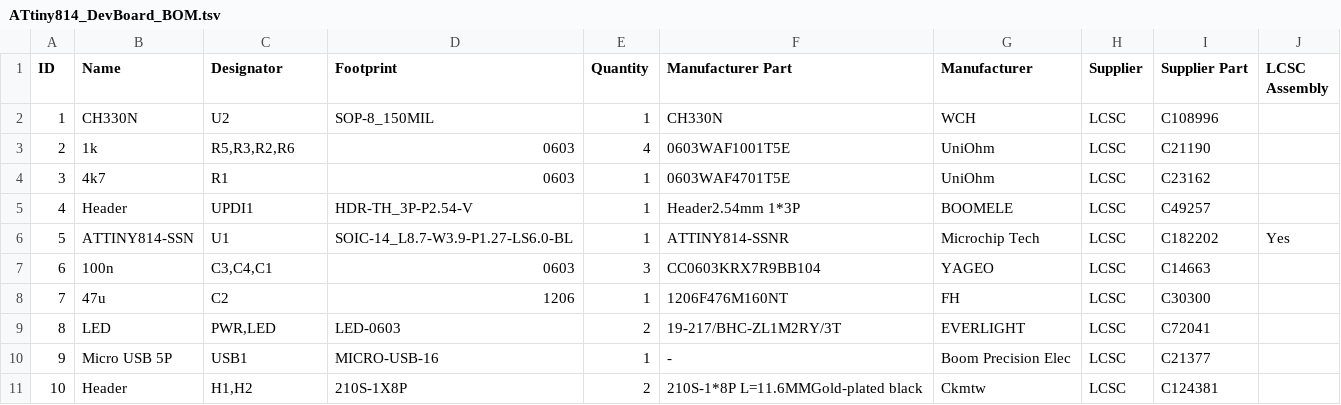
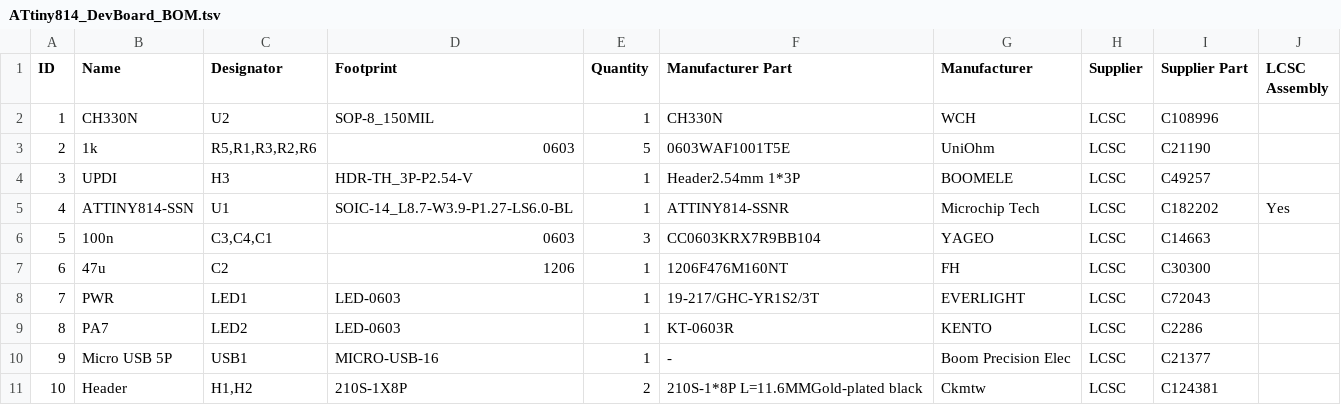
Before and after one commit to wagiminator/AVR-Development-Boards, a TSV file: ATtiny814_DevBoard/ATtiny814_DevBoard_BOM.tsv, drawn as a sheet; removed rows and columns are numbered as before the commit, all else as after; the diff names each change by its address in the sheet, - before the commit and + after, or states it on an @@ line.

```diff
--- a/ATtiny814_DevBoard/ATtiny814_DevBoard_BOM.tsv
+++ b/ATtiny814_DevBoard/ATtiny814_DevBoard_BOM.tsv
-C3 (Designator): R5,R3,R2,R6
+C3 (Designator): R5,R1,R3,R2,R6
-E3 (Quantity): 4
+E3 (Quantity): 5
-B4 (Name): 4k7
+B4 (Name): UPDI
-C4 (Designator): R1
+C4 (Designator): H3
-D4 (Footprint): 0603
+D4 (Footprint): HDR-TH_3P-P2.54-V
-F4 (Manufacturer Part): 0603WAF4701T5E
+F4 (Manufacturer Part): Header2.54mm 1*3P
-G4 (Manufacturer): UniOhm
+G4 (Manufacturer): BOOMELE
-I4 (Supplier Part): C23162
+I4 (Supplier Part): C49257
-row 5: 4 | Header | UPDI1 | HDR-TH_3P-P2.54-V | 1 | Header2.54mm 1*3P | BOOMELE | LCSC | C49257
-A5 (ID): 5
+A5 (ID): 4
-A6 (ID): 6
+A6 (ID): 5
-A7 (ID): 7
+A7 (ID): 6
+row 8: 7 | PWR | LED1 | LED-0603 | 1 | 19-217/GHC-YR1S2/3T | EVERLIGHT | LCSC | C72043
-B9 (Name): LED
+B9 (Name): PA7
-C9 (Designator): PWR,LED
+C9 (Designator): LED2
-E9 (Quantity): 2
+E9 (Quantity): 1
-F9 (Manufacturer Part): 19-217/BHC-ZL1M2RY/3T
+F9 (Manufacturer Part): KT-0603R
-G9 (Manufacturer): EVERLIGHT
+G9 (Manufacturer): KENTO
-I9 (Supplier Part): C72041
+I9 (Supplier Part): C2286
```
Also changed, not shown: 4 other files.
